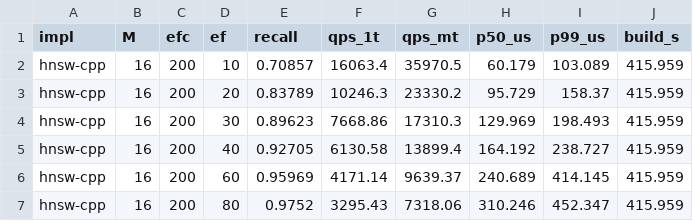
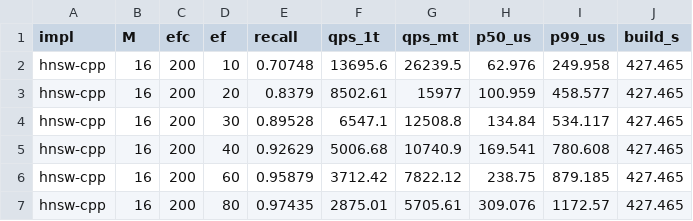
Before and after one commit to sindhuja-tiwari/Hierarchical-Navigable-Small-World, a CSV file: results/sift_cpp.csv, drawn as a sheet; only a part is shown; the diff covers the shown part only.

```diff
--- a/results/sift_cpp.csv
+++ b/results/sift_cpp.csv
@@ -1,7 +1,7 @@
 impl,M,efc,ef,recall,qps_1t,qps_mt,p50_us,p99_us,build_s
-hnsw-cpp,16,200,10,0.70857,16063.4,35970.5,60.179,103.089,415.959
-hnsw-cpp,16,200,20,0.83789,10246.3,23330.2,95.729,158.37,415.959
-hnsw-cpp,16,200,30,0.89623,7668.86,17310.3,129.969,198.493,415.959
-hnsw-cpp,16,200,40,0.92705,6130.58,13899.4,164.192,238.727,415.959
-hnsw-cpp,16,200,60,0.95969,4171.14,9639.37,240.689,414.145,415.959
-hnsw-cpp,16,200,80,0.9752,3295.43,7318.06,310.246,452.347,415.959
+hnsw-cpp,16,200,10,0.70748,13695.6,26239.5,62.976,249.958,427.465
+hnsw-cpp,16,200,20,0.8379,8502.61,15977,100.959,458.577,427.465
+hnsw-cpp,16,200,30,0.89528,6547.1,12508.8,134.84,534.117,427.465
+hnsw-cpp,16,200,40,0.92629,5006.68,10740.9,169.541,780.608,427.465
+hnsw-cpp,16,200,60,0.95879,3712.42,7822.12,238.75,879.185,427.465
+hnsw-cpp,16,200,80,0.97435,2875.01,5705.61,309.076,1172.57,427.465
```
Also changed, not shown: 30 edited cells elsewhere in this file, results/glove_cpp.csv, results/glove_hnswlib.csv, 10 other files.
